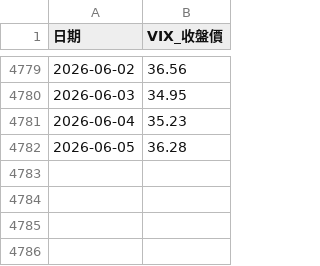
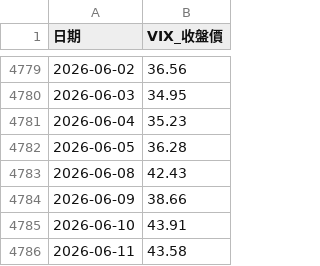
Before and after one commit to nthuinvestment/MIS, a CSV file: data/vix_index.csv, drawn as a sheet; only a part is shown, gaps mark what is left out.

```diff
--- a/data/vix_index.csv
+++ b/data/vix_index.csv
@@ -4782 +4782,5 @@
 2026-06-05,36.28
+2026-06-08,42.43
+2026-06-09,38.66
+2026-06-10,43.91
+2026-06-11,43.58
```
Also changed, not shown: data/margin_and_legal.csv, data/market_indices.csv, 28 other files.
